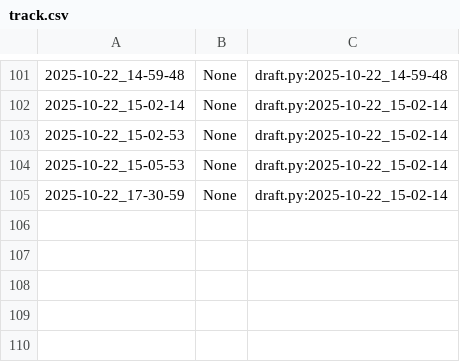
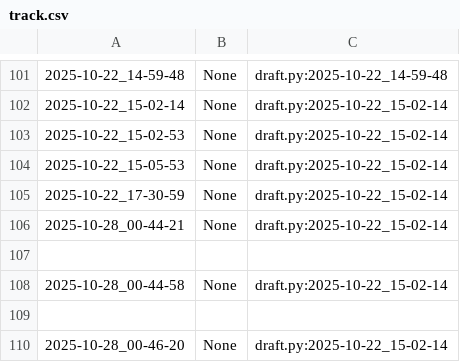
Before and after one commit to qxcode-course/poo-rc-bloco-b-emanoelsilva1712-code, a CSV file: myrep/.tko/track/poo@motoca/track.csv, drawn as a sheet; only a part is shown, gaps mark what is left out; the diff names each change by its address in the sheet, - before the commit and + after, or states it on an @@ line.

```diff
--- a/myrep/.tko/track/poo@motoca/track.csv
+++ b/myrep/.tko/track/poo@motoca/track.csv
+row 106: 2025-10-28_00-44-21 | None | draft.py:2025-10-22_15-02-14
+row 107: (empty)
+row 108: 2025-10-28_00-44-58 | None | draft.py:2025-10-22_15-02-14
+row 109: (empty)
+row 110: 2025-10-28_00-46-20 | None | draft.py:2025-10-22_15-02-14
```
Also changed, not shown: 13 other files.
